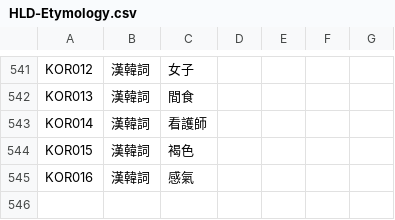
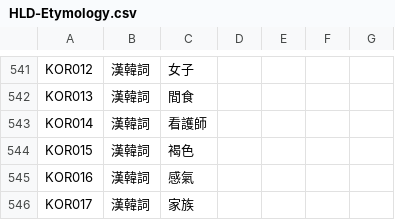
Before and after one commit to haiangdict/HLDDru, a CSV file: data/HLD-Etymology.csv, drawn as a sheet; only a part is shown, gaps mark what is left out; the diff names each change by its address in the sheet, - before the commit and + after, or states it on an @@ line.

```diff
--- a/data/HLD-Etymology.csv
+++ b/data/HLD-Etymology.csv
+row 546: KOR017 | 漢韓詞 | 家族
```
Also changed, not shown: 1 other file.
